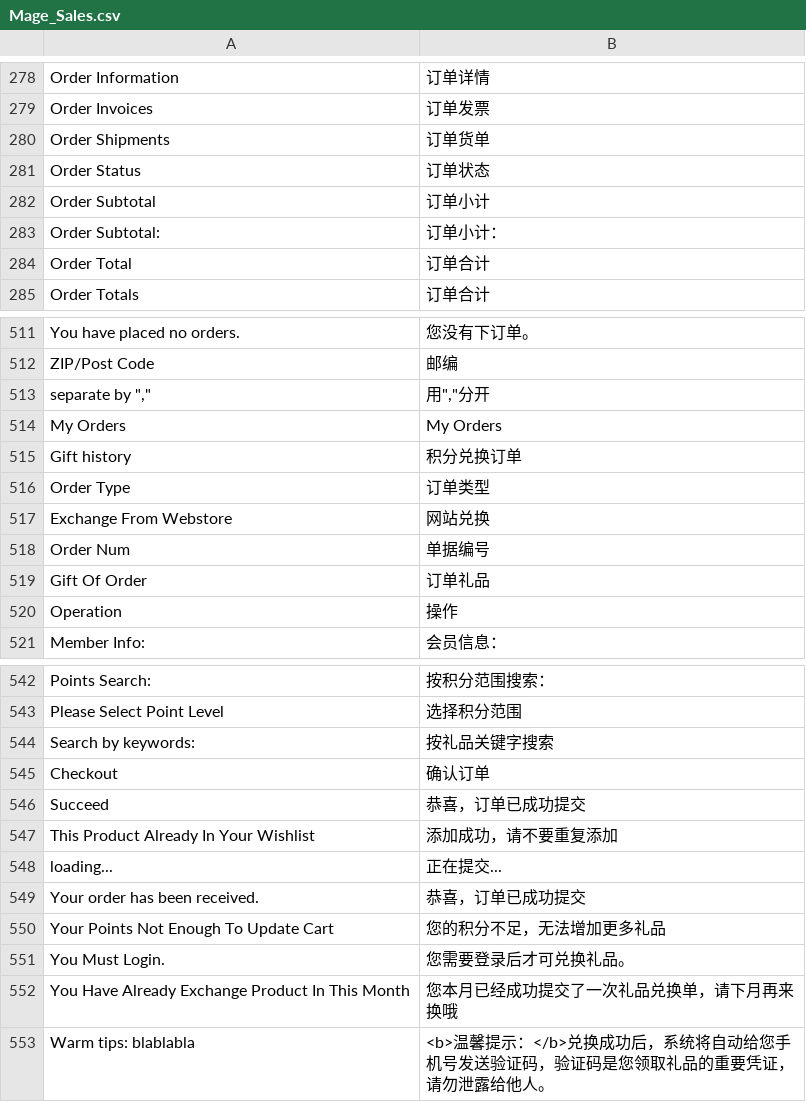
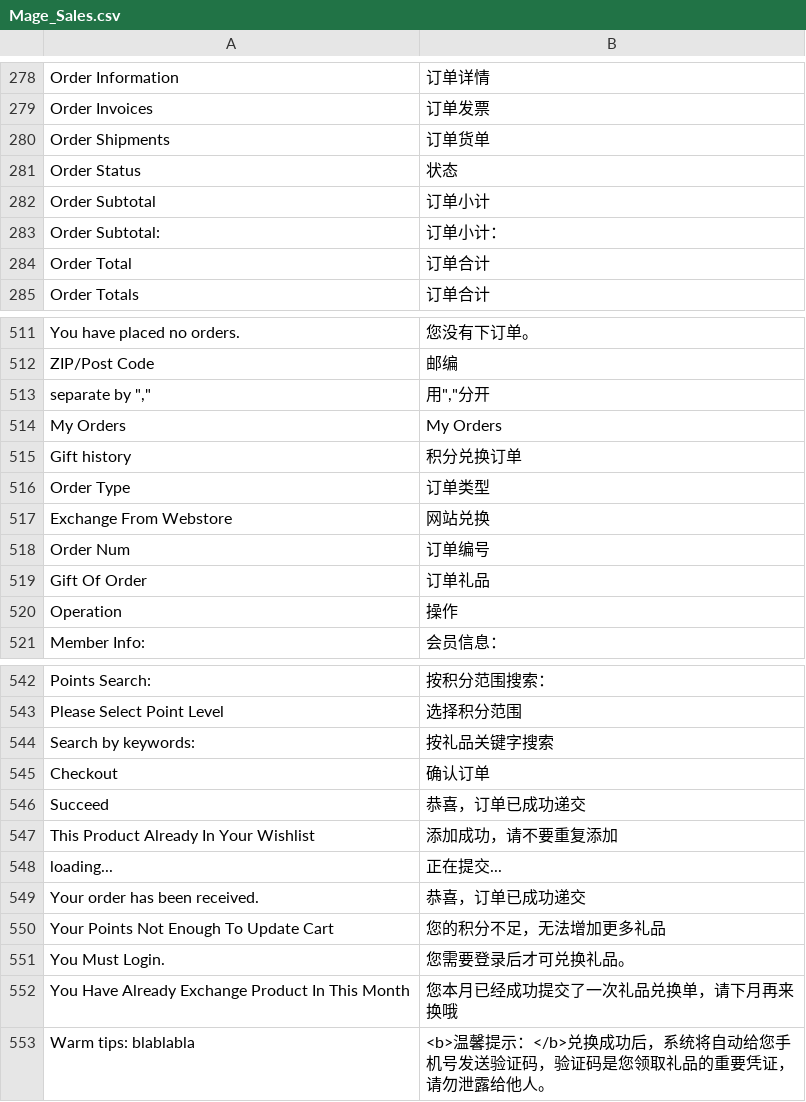
Before and after one commit to jackey/m_app, a CSV file: app/locale/zh_CN/Mage_Sales.csv, drawn as a sheet; only a part is shown, gaps mark what is left out.

```diff
--- a/app/locale/zh_CN/Mage_Sales.csv
+++ b/app/locale/zh_CN/Mage_Sales.csv
@@ -280,3 +280,3 @@
 "Order Shipments","订单货单"
-"Order Status","订单状态"
+"Order Status","状态"
 "Order Subtotal","订单小计"
@@ -517,3 +517,3 @@
 "Exchange From Webstore","网站兑换"
-"Order Num","单据编号"
+"Order Num","订单编号"
 "Gift Of Order","订单礼品"
@@ -545,6 +545,6 @@
 "Checkout","确认订单"
-"Succeed","恭喜，订单已成功提交"
+"Succeed","恭喜，订单已成功递交"
 "This Product Already In Your Wishlist","添加成功，请不要重复添加"
 "loading...","正在提交..."
-"Your order has been received.","恭喜，订单已成功提交"
+"Your order has been received.","恭喜，订单已成功递交"
 "Your Points Not Enough To Update Cart","您的积分不足，无法增加更多礼品"
```
Also changed, not shown: app/locale/zh_CN/Mage_Adminhtml.csv, app/locale/zh_CN/Mage_Cms.csv, 27 other files.
